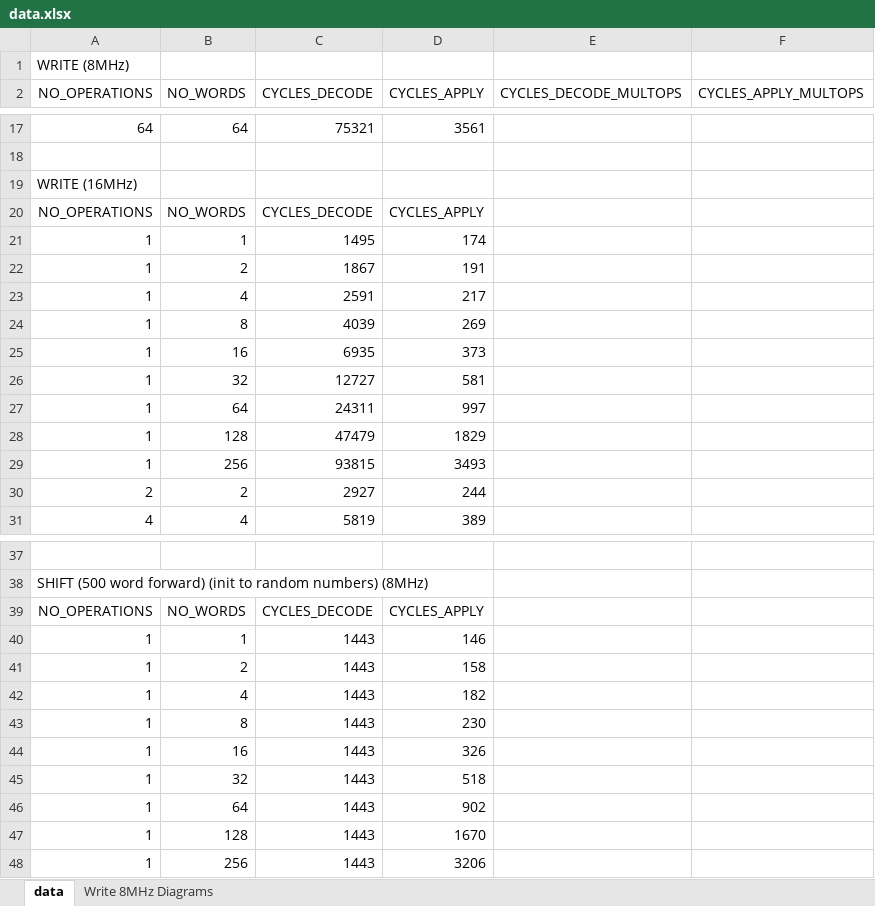
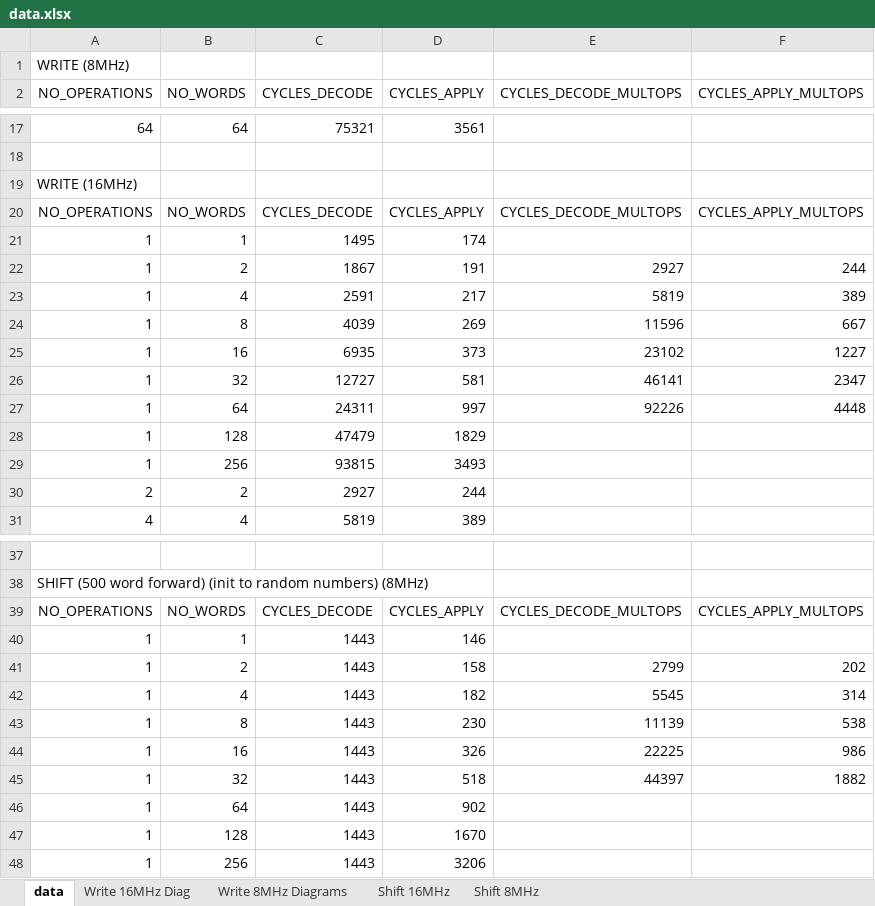
Before and after one commit to arvidmor/thesis, an Excel workbook: experiments/data.xlsx, sheet data, drawn as a sheet; only a part is shown, gaps mark what is left out; values as stored, in another font and other column widths than the file's, no borders; charts and pictures and table styles not drawn; the diff covers the shown part only; the diff names each change by its address in the sheet, - before the commit and + after, or states it on an @@ line.

Commit message:
Add diagrams

```diff
--- a/experiments/data.xlsx (sheet data)
+++ b/experiments/data.xlsx (sheet data)
+sheet tab: Write 16MHz Diag
+sheet tab: Shift 16MHz
+sheet tab: Shift 8MHz
-E20 (CYCLES_DECODE_MULTOPS): (empty)
+E20 (CYCLES_DECODE_MULTOPS): CYCLES_DECODE_MULTOPS
-F20 (CYCLES_APPLY_MULTOPS): (empty)
+F20 (CYCLES_APPLY_MULTOPS): CYCLES_APPLY_MULTOPS
-E22 (CYCLES_DECODE_MULTOPS): (empty)
+E22 (CYCLES_DECODE_MULTOPS): 2927
-F22 (CYCLES_APPLY_MULTOPS): (empty)
+F22 (CYCLES_APPLY_MULTOPS): 244
-E23 (CYCLES_DECODE_MULTOPS): (empty)
+E23 (CYCLES_DECODE_MULTOPS): 5819
-F23 (CYCLES_APPLY_MULTOPS): (empty)
+F23 (CYCLES_APPLY_MULTOPS): 389
-E24 (CYCLES_DECODE_MULTOPS): (empty)
+E24 (CYCLES_DECODE_MULTOPS): 11596
-F24 (CYCLES_APPLY_MULTOPS): (empty)
+F24 (CYCLES_APPLY_MULTOPS): 667
-E25 (CYCLES_DECODE_MULTOPS): (empty)
+E25 (CYCLES_DECODE_MULTOPS): 23102
-F25 (CYCLES_APPLY_MULTOPS): (empty)
+F25 (CYCLES_APPLY_MULTOPS): 1227
-E26 (CYCLES_DECODE_MULTOPS): (empty)
+E26 (CYCLES_DECODE_MULTOPS): 46141
-F26 (CYCLES_APPLY_MULTOPS): (empty)
+F26 (CYCLES_APPLY_MULTOPS): 2347
-E27 (CYCLES_DECODE_MULTOPS): (empty)
+E27 (CYCLES_DECODE_MULTOPS): 92226
-F27 (CYCLES_APPLY_MULTOPS): (empty)
+F27 (CYCLES_APPLY_MULTOPS): 4448
-E39 (CYCLES_DECODE_MULTOPS): (empty)
+E39 (CYCLES_DECODE_MULTOPS): CYCLES_DECODE_MULTOPS
-F39 (CYCLES_APPLY_MULTOPS): (empty)
+F39 (CYCLES_APPLY_MULTOPS): CYCLES_APPLY_MULTOPS
-E41 (CYCLES_DECODE_MULTOPS): (empty)
+E41 (CYCLES_DECODE_MULTOPS): 2799
-F41 (CYCLES_APPLY_MULTOPS): (empty)
+F41 (CYCLES_APPLY_MULTOPS): 202
-E42 (CYCLES_DECODE_MULTOPS): (empty)
+E42 (CYCLES_DECODE_MULTOPS): 5545
-F42 (CYCLES_APPLY_MULTOPS): (empty)
+F42 (CYCLES_APPLY_MULTOPS): 314
-E43 (CYCLES_DECODE_MULTOPS): (empty)
+E43 (CYCLES_DECODE_MULTOPS): 11139
-F43 (CYCLES_APPLY_MULTOPS): (empty)
+F43 (CYCLES_APPLY_MULTOPS): 538
-E44 (CYCLES_DECODE_MULTOPS): (empty)
+E44 (CYCLES_DECODE_MULTOPS): 22225
-F44 (CYCLES_APPLY_MULTOPS): (empty)
+F44 (CYCLES_APPLY_MULTOPS): 986
-E45 (CYCLES_DECODE_MULTOPS): (empty)
+E45 (CYCLES_DECODE_MULTOPS): 44397
-F45 (CYCLES_APPLY_MULTOPS): (empty)
+F45 (CYCLES_APPLY_MULTOPS): 1882
```
Also changed, not shown: 12 edited cells elsewhere in this sheet, charts or pictures.
